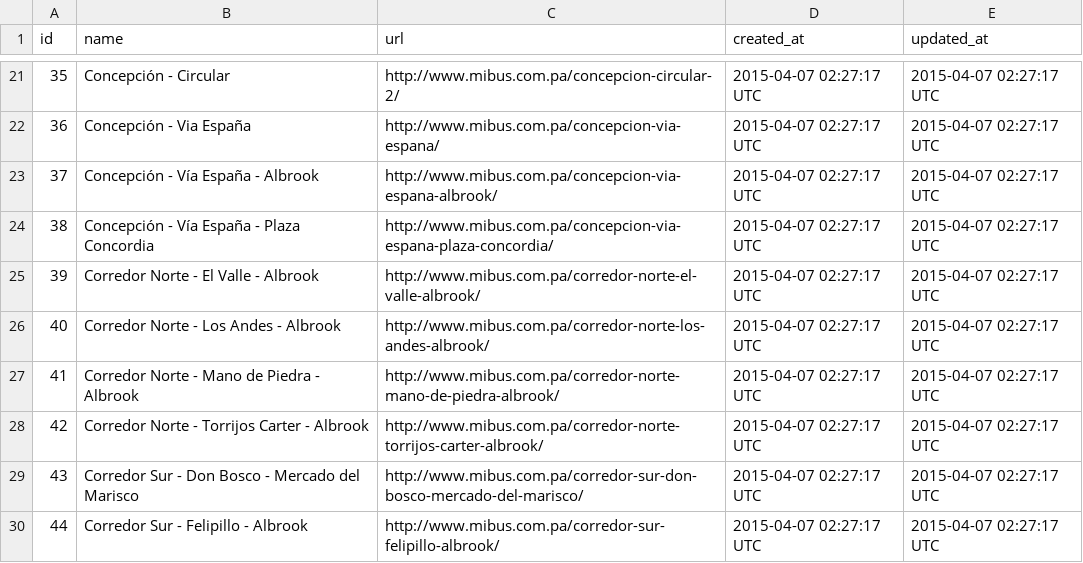
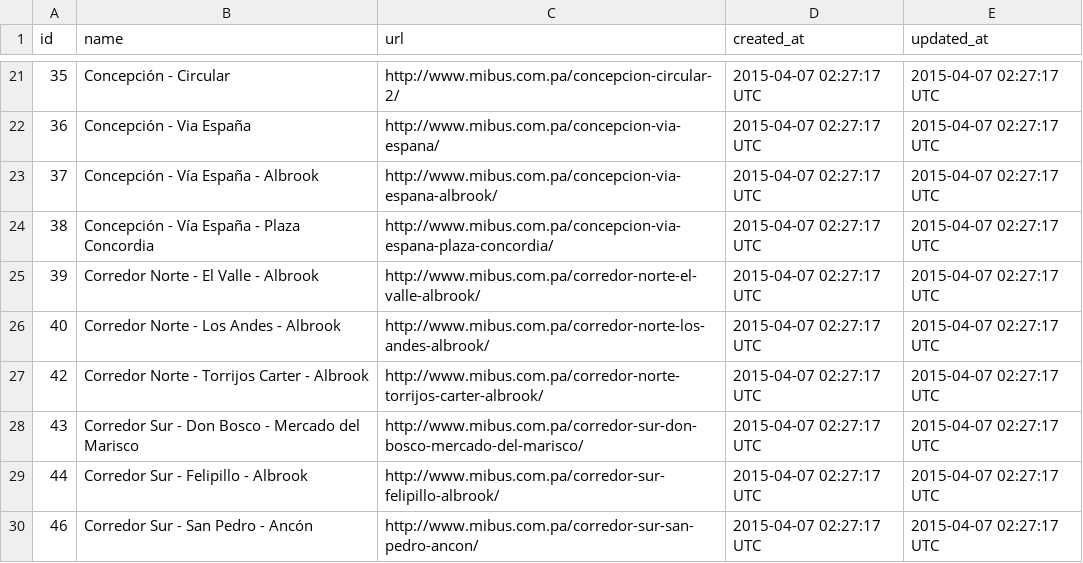
Before and after one commit to merlos/panatrans-dataset, a CSV file: routes.csv, drawn as a sheet; only a part is shown, gaps mark what is left out; the shorter side is filled out with more unchanged rows.

Commit message:
added some routes on mano de piedra

```diff
--- a/routes.csv
+++ b/routes.csv
@@ -26,3 +26,2 @@ id,name,url,created_at,updated_at
 40,Corredor Norte - Los Andes - Albrook,http://www.mibus.com.pa/corredor-norte-los-andes-albrook/,2015-04-07 02:27:17 UTC,2015-04-07 02:27:17 UTC
-41,Corredor Norte - Mano de Piedra - Albrook,http://www.mibus.com.pa/corredor-norte-mano-de-piedra-albrook/,2015-04-07 02:27:17 UTC,2015-04-07 02:27:17 UTC
 42,Corredor Norte - Torrijos Carter - Albrook,http://www.mibus.com.pa/corredor-norte-torrijos-carter-albrook/,2015-04-07 02:27:17 UTC,2015-04-07 02:27:17 UTC
```
Also changed, not shown: stops.csv, trips.csv, 1 other file.
